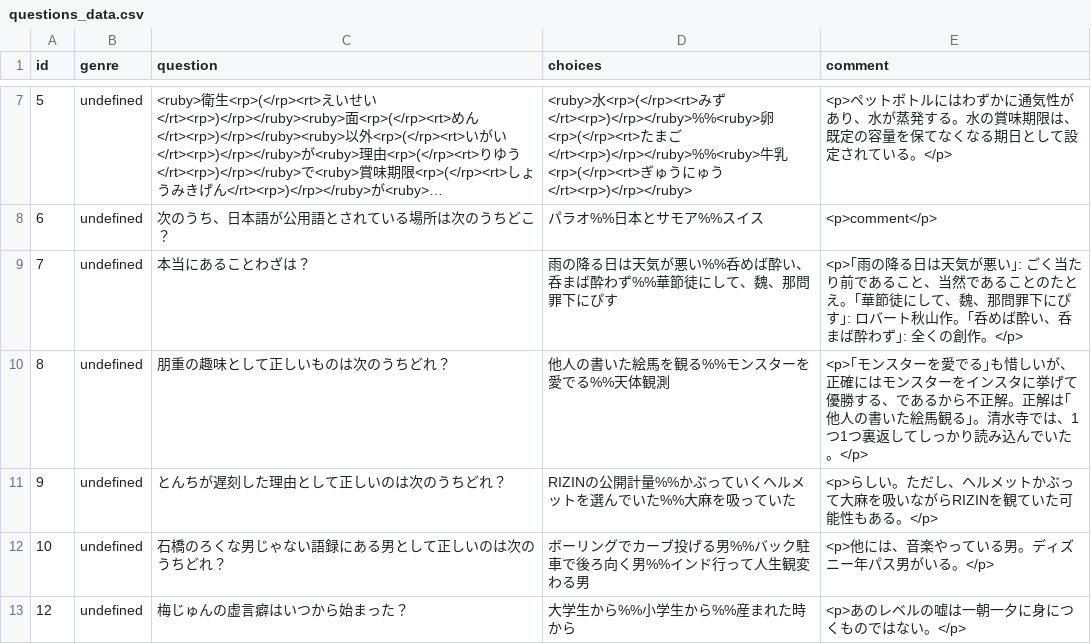
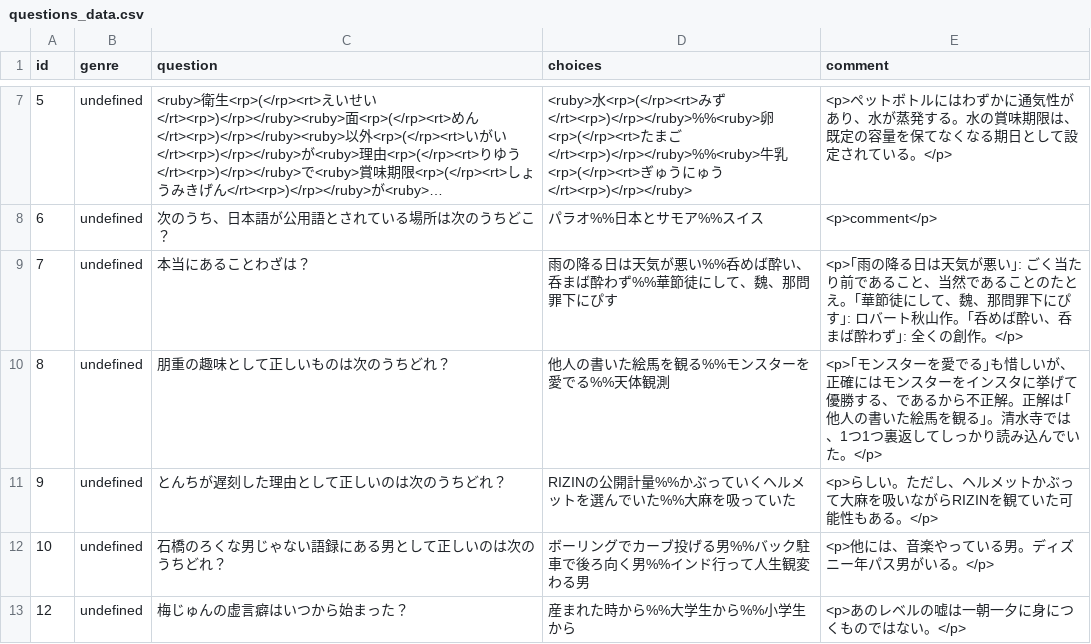
Before and after one commit to MKoichiro/3Taku, a CSV file: questions_data.csv, drawn as a sheet; only a part is shown, gaps mark what is left out; long unchanged cells end in ….

Commit message:
Update questions_data.csv

```diff
--- a/questions_data.csv
+++ b/questions_data.csv
@@ -9,5 +9,5 @@ id,genre,question,choices,comment
 7,undefined,本当にあることわざは？,雨の降る日は天気が悪い%%呑めば酔い、呑まば酔わず%%華節徒にして、魏、那問罪下にぴす,<p>｢雨の降る日は天気が悪い｣: ごく当たり前であること、当然であることのたとえ。｢華節徒にして、魏、那問罪下にぴす｣: ロバート秋山作。｢呑めば酔い、呑まば酔わず｣: 全くの創作。</p>
-8,undefined,朋重の趣味として正しいものは次のうちどれ？,他人の書いた絵馬を観る%%モンスターを愛でる%%天体観測,<p>｢モンスターを愛でる｣も惜しいが、正確にはモンスターをインスタに挙げて優勝する、であるから不正解。正解は｢他人の書いた絵馬観る｣。清水寺では、1つ1つ裏返してしっかり読み込んでいた。</p>
+8,undefined,朋重の趣味として正しいものは次のうちどれ？,他人の書いた絵馬を観る%%モンスターを愛でる%%天体観測,<p>｢モンスターを愛でる｣も惜しいが、正確にはモンスターをインスタに挙げて優勝する、であるから不正解。正解は｢他人の書いた絵馬を観る｣。清水寺では、1つ1つ裏返してしっかり読み込んでいた。</p>
 9,undefined,とんちが遅刻した理由として正しいのは次のうちどれ？,RIZINの公開計量%%かぶっていくヘルメットを選んでいた%%大麻を吸っていた,<p>らしい。ただし、ヘルメットかぶって大麻を吸いながらRIZINを観ていた可能性もある。</p>
 10,undefined,石橋のろくな男じゃない語録にある男として正しいのは次のうちどれ？,ボーリングでカーブ投げる男%%バック駐車で後ろ向く男%%インド行って人生観変わる男,<p>他には、音楽やっている男。ディズニー年パス男がいる。</p>
-12,undefined,梅じゅんの虚言癖はいつから始まった？,大学生から%%小学生から%%産まれた時から,<p>あのレベルの嘘は一朝一夕に身につくものではない。</p>
+12,undefined,梅じゅんの虚言癖はいつから始まった？,産まれた時から%%大学生から%%小学生から,<p>あのレベルの嘘は一朝一夕に身につくものではない。</p>
```
